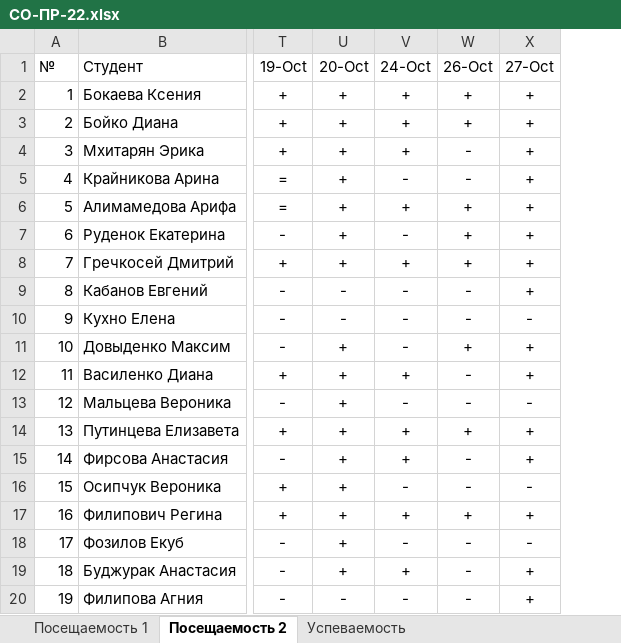
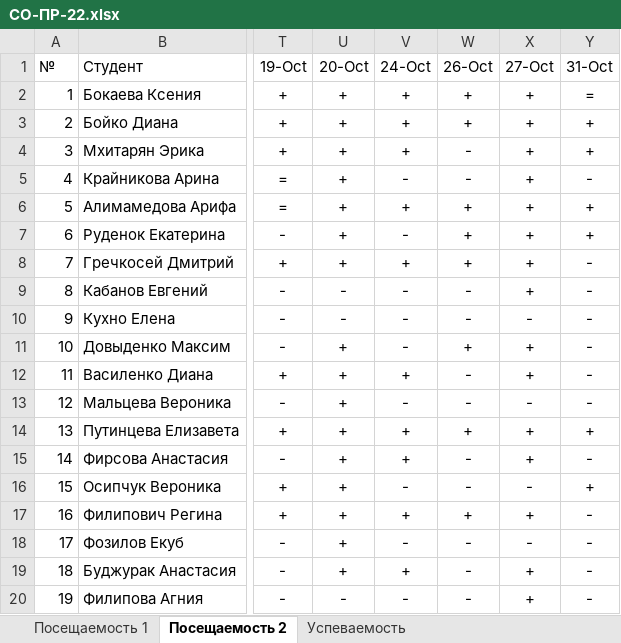
Before and after one commit to TheBandik/computer-science, an Excel workbook: sem1/СО-ПР-22.xlsx, sheet Посещаемость 2, drawn as a sheet; only a part is shown, gaps mark what is left out; values as stored, in another font and other column widths than the file's, no borders; conditional formats not drawn; the diff names each change by its address in the sheet, - before the commit and + after, or states it on an @@ line.

```diff
--- a/sem1/СО-ПР-22.xlsx (sheet Посещаемость 2)
+++ b/sem1/СО-ПР-22.xlsx (sheet Посещаемость 2)
+column Y (31-Oct), rows 2-20: = | + | + | - | + | + | - | - | - | - | - | - | + | - | + | - | - | - | -
```
Also changed, not shown: sheet Успеваемость, sem1/С-ПР-23.xlsx, sem1/СО-РД-23.xlsx.
